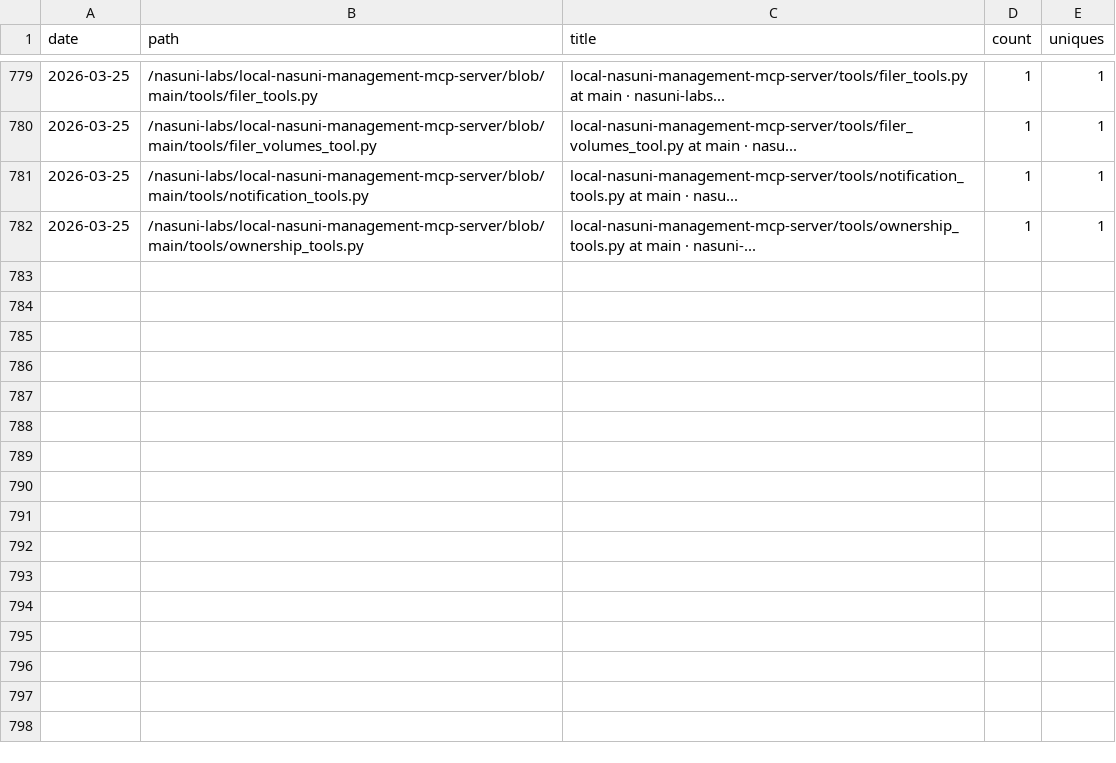
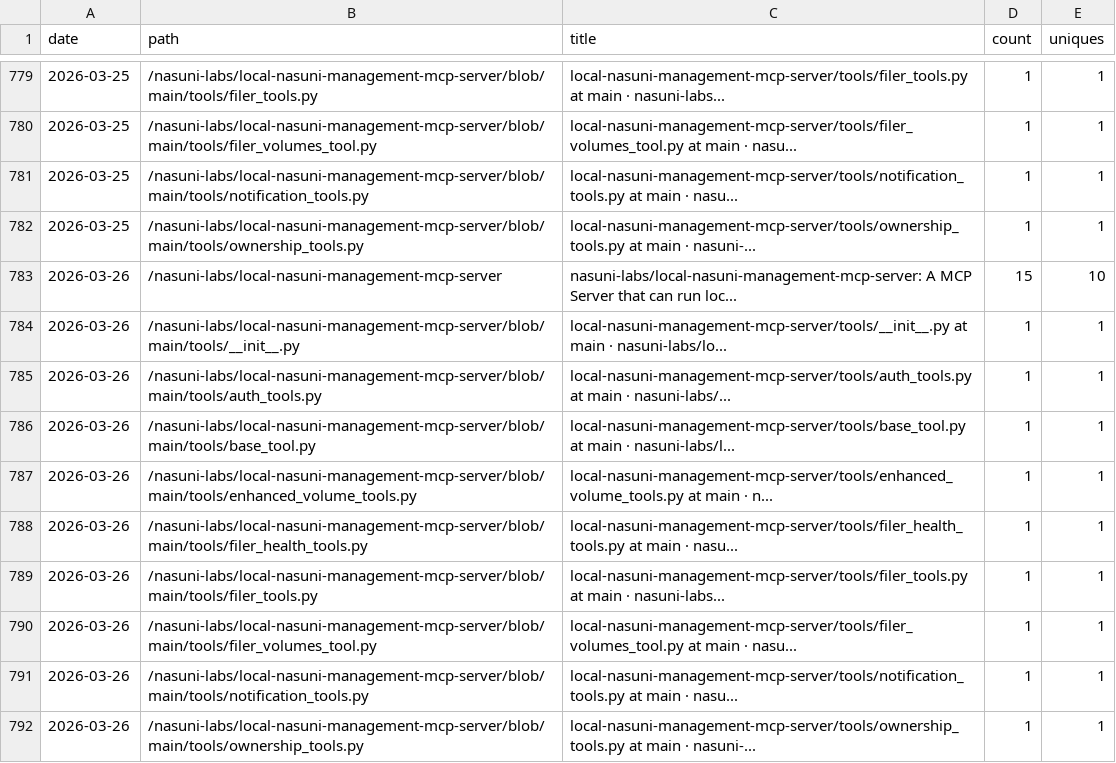
Before and after one commit to nasuni-labs/local-nasuni-management-mcp-server, a CSV file: data/traffic_paths.csv, drawn as a sheet; only a part is shown, gaps mark what is left out.

```diff
--- a/data/traffic_paths.csv
+++ b/data/traffic_paths.csv
@@ -782 +782,11 @@ date,path,title,count,uniques
 2026-03-25,/nasuni-labs/local-nasuni-management-mcp-server/blob/main/tools/ownership_tools.py,local-nasuni-management-mcp-server/tools/ownership_tools.py at main · nasuni-...,1,1
+2026-03-26,/nasuni-labs/local-nasuni-management-mcp-server,nasuni-labs/local-nasuni-management-mcp-server: A MCP Server that can run loc...,15,10
+2026-03-26,/nasuni-labs/local-nasuni-management-mcp-server/blob/main/tools/__init__.py,local-nasuni-management-mcp-server/tools/__init__.py at main · nasuni-labs/lo...,1,1
+2026-03-26,/nasuni-labs/local-nasuni-management-mcp-server/blob/main/tools/auth_tools.py,local-nasuni-management-mcp-server/tools/auth_tools.py at main · nasuni-labs/...,1,1
+2026-03-26,/nasuni-labs/local-nasuni-management-mcp-server/blob/main/tools/base_tool.py,local-nasuni-management-mcp-server/tools/base_tool.py at main · nasuni-labs/l...,1,1
+2026-03-26,/nasuni-labs/local-nasuni-management-mcp-server/blob/main/tools/enhanced_volume_tools.py,local-nasuni-management-mcp-server/tools/enhanced_volume_tools.py at main · n...,1,1
+2026-03-26,/nasuni-labs/local-nasuni-management-mcp-server/blob/main/tools/filer_health_tools.py,local-nasuni-management-mcp-server/tools/filer_health_tools.py at main · nasu...,1,1
+2026-03-26,/nasuni-labs/local-nasuni-management-mcp-server/blob/main/tools/filer_tools.py,local-nasuni-management-mcp-server/tools/filer_tools.py at main · nasuni-labs...,1,1
+2026-03-26,/nasuni-labs/local-nasuni-management-mcp-server/blob/main/tools/filer_volumes_tool.py,local-nasuni-management-mcp-server/tools/filer_volumes_tool.py at main · nasu...,1,1
+2026-03-26,/nasuni-labs/local-nasuni-management-mcp-server/blob/main/tools/notification_tools.py,local-nasuni-management-mcp-server/tools/notification_tools.py at main · nasu...,1,1
+2026-03-26,/nasuni-labs/local-nasuni-management-mcp-server/blob/main/tools/ownership_tools.py,local-nasuni-management-mcp-server/tools/ownership_tools.py at main · nasuni-...,1,1
```
Also changed, not shown: data/traffic_clones.csv, data/traffic_referrers.csv, 1 other file.
